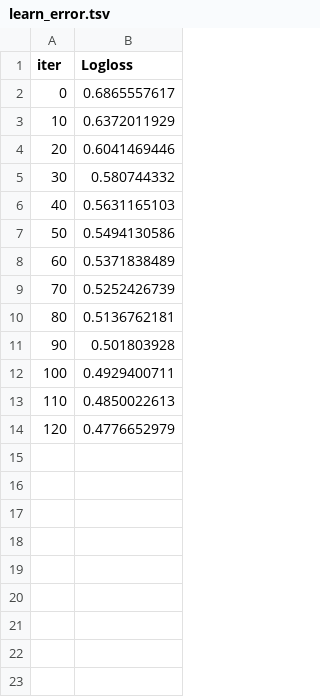
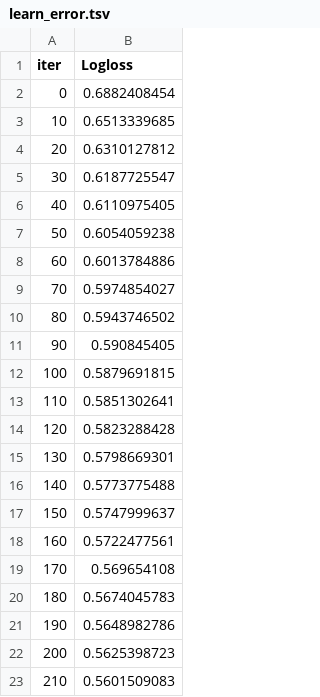
Before and after one commit to cmunch1/nba_analysis_project, a TSV file: logs/catboost_info/fold_1/learn_error.tsv, drawn as a sheet.

```diff
--- a/logs/catboost_info/fold_1/learn_error.tsv
+++ b/logs/catboost_info/fold_1/learn_error.tsv
@@ -1,14 +1,23 @@
 iter	Logloss
-0	0.6865557617
-10	0.6372011929
-20	0.6041469446
-30	0.580744332
-40	0.5631165103
-50	0.5494130586
-60	0.5371838489
-70	0.5252426739
-80	0.5136762181
-90	0.501803928
-100	0.4929400711
-110	0.4850022613
-120	0.4776652979
+0	0.6882408454
+10	0.6513339685
+20	0.6310127812
+30	0.6187725547
+40	0.6110975405
+50	0.6054059238
+60	0.6013784886
+70	0.5974854027
+80	0.5943746502
+90	0.590845405
+100	0.5879691815
+110	0.5851302641
+120	0.5823288428
+130	0.5798669301
+140	0.5773775488
+150	0.5747999637
+160	0.5722477561
+170	0.569654108
+180	0.5674045783
+190	0.5648982786
+200	0.5625398723
+210	0.5601509083
```
Also changed, not shown: logs/catboost_info/fold_1/test_error.tsv, logs/catboost_info/fold_1/time_left.tsv, 41 other files.
